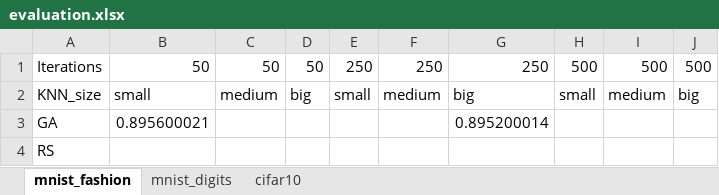
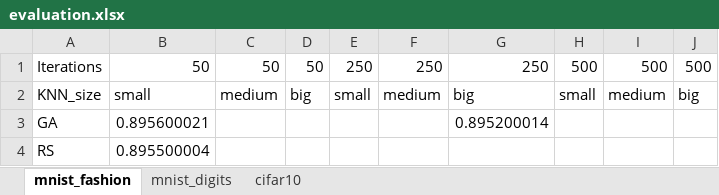
Before and after one commit to OgLocGreen/Genetic_Algorithm, an Excel workbook: data/evaluation.xlsx, sheet mnist_fashion, drawn as a sheet; values as stored, in another font and other column widths than the file's, no borders; the diff names each change by its address in the sheet, - before the commit and + after, or states it on an @@ line.

```diff
--- a/data/evaluation.xlsx (sheet mnist_fashion)
+++ b/data/evaluation.xlsx (sheet mnist_fashion)
-B4: (empty)
+B4: 0.895500004
```
Also changed, not shown: 2 other files.
